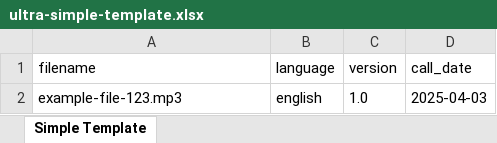
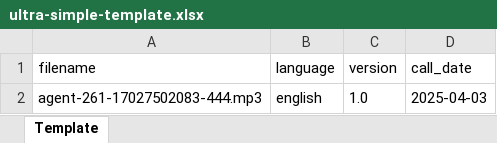
Before and after one commit to Prithvi164/LMSQMS, an Excel workbook: ultra-simple-template.xlsx, sheet Template, drawn as a sheet; values as stored, in another font and other column widths than the file's, no borders; the diff names each change by its address in the sheet, - before the commit and + after, or states it on an @@ line.

```diff
--- a/ultra-simple-template.xlsx (sheet Template)
+++ b/ultra-simple-template.xlsx (sheet Template)
-sheet tab: Simple Template
+sheet tab: Template
-A2 (filename): example-file-123.mp3
+A2 (filename): agent-261-17027502083-444.mp3
```
Also changed, not shown: 6 other files.
